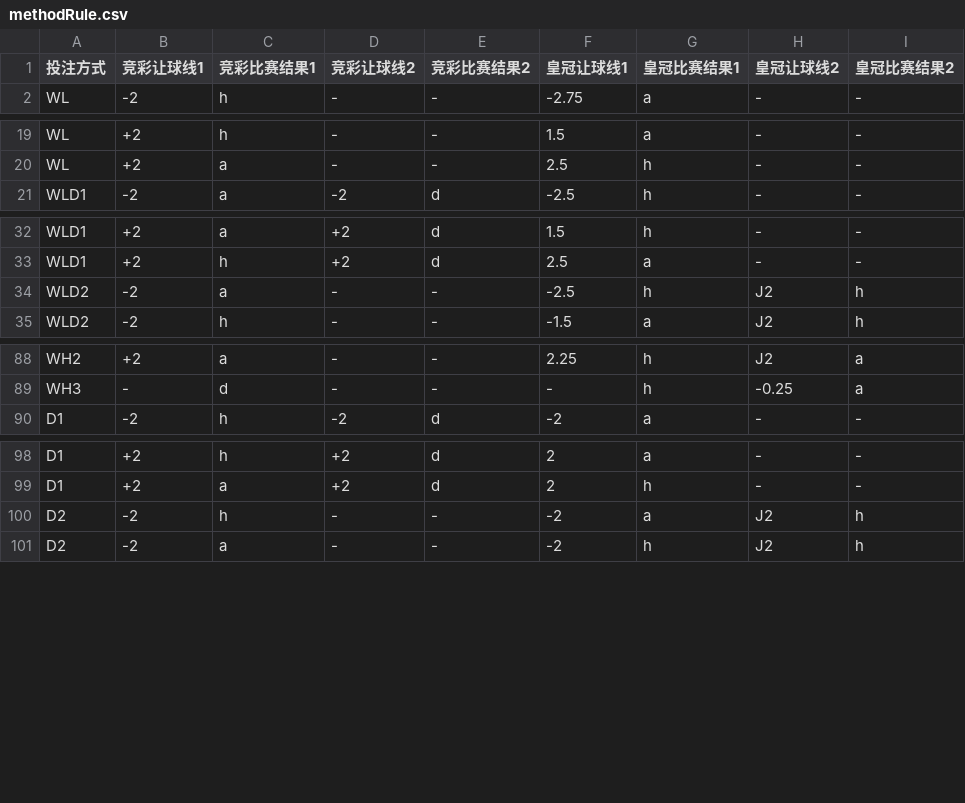
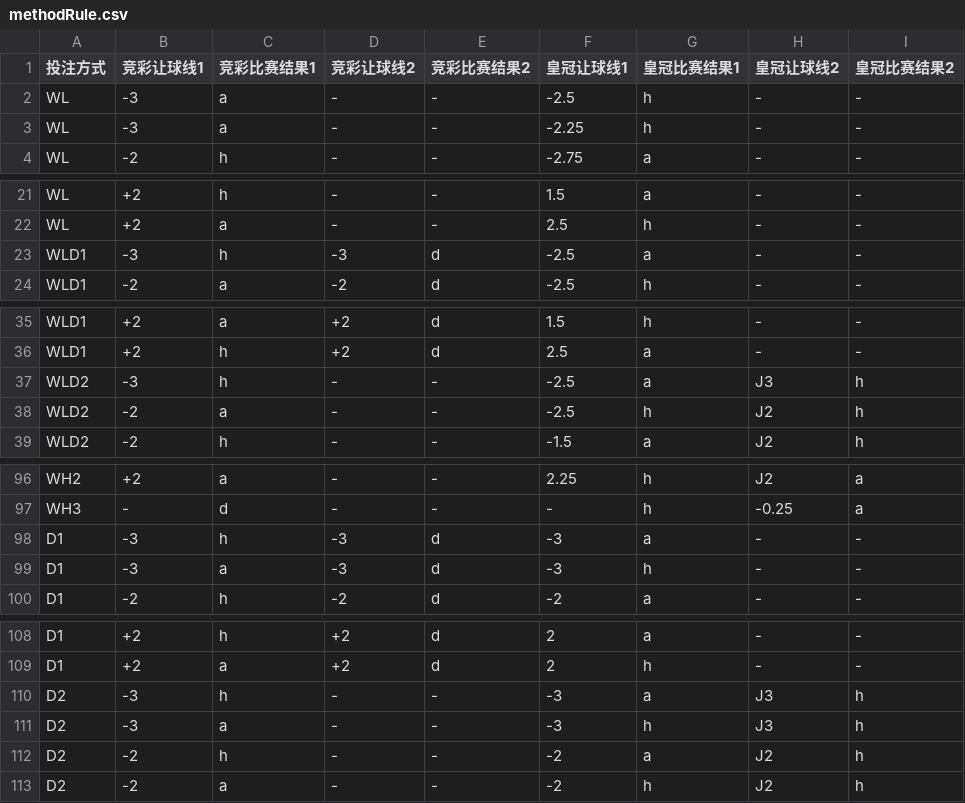
Before and after one commit to zxxzzzzz/oddServer, a CSV file: rule/methodRule.csv, drawn as a sheet; only a part is shown, gaps mark what is left out; the diff covers the shown part only.

```diff
--- a/rule/methodRule.csv
+++ b/rule/methodRule.csv
@@ -1,2 +1,4 @@
 投注方式,竞彩让球线1,竞彩比赛结果1,竞彩让球线2,竞彩比赛结果2,皇冠让球线1,皇冠比赛结果1,皇冠让球线2,皇冠比赛结果2
+WL,-3,a,-,-,-2.5,h,-,-
+WL,-3,a,-,-,-2.25,h,-,-
 WL,-2,h,-,-,-2.75,a,-,-
@@ -20,2 +22,3 @@ WL,+2,h,-,-,1.5,a,-,-
 WL,+2,a,-,-,2.5,h,-,-
+WLD1,-3,h,-3,d,-2.5,a,-,-
 WLD1,-2,a,-2,d,-2.5,h,-,-
@@ -33,2 +36,3 @@ WLD1,+2,a,+2,d,1.5,h,-,-
 WLD1,+2,h,+2,d,2.5,a,-,-
+WLD2,-3,h,-,-,-2.5,a,J3,h
 WLD2,-2,a,-,-,-2.5,h,J2,h
@@ -89,2 +97,4 @@ WH2,+2,a,-,-,2.25,h,J2,a
 WH3,-,d,-,-,-,h,-0.25,a
+D1,-3,h,-3,d,-3,a,-,-
+D1,-3,a,-3,d,-3,h,-,-
 D1,-2,h,-2,d,-2,a,-,-
@@ -99,2 +109,4 @@ D1,+2,h,+2,d,2,a,-,-
 D1,+2,a,+2,d,2,h,-,-
+D2,-3,h,-,-,-3,a,J3,h
+D2,-3,a,-,-,-3,h,J3,h
 D2,-2,h,-,-,-2,a,J2,h
```
Also changed, not shown: 4 added rows elsewhere in this file, rule/chuanRule.csv, rule/sinRule.csv, 2 other files.
